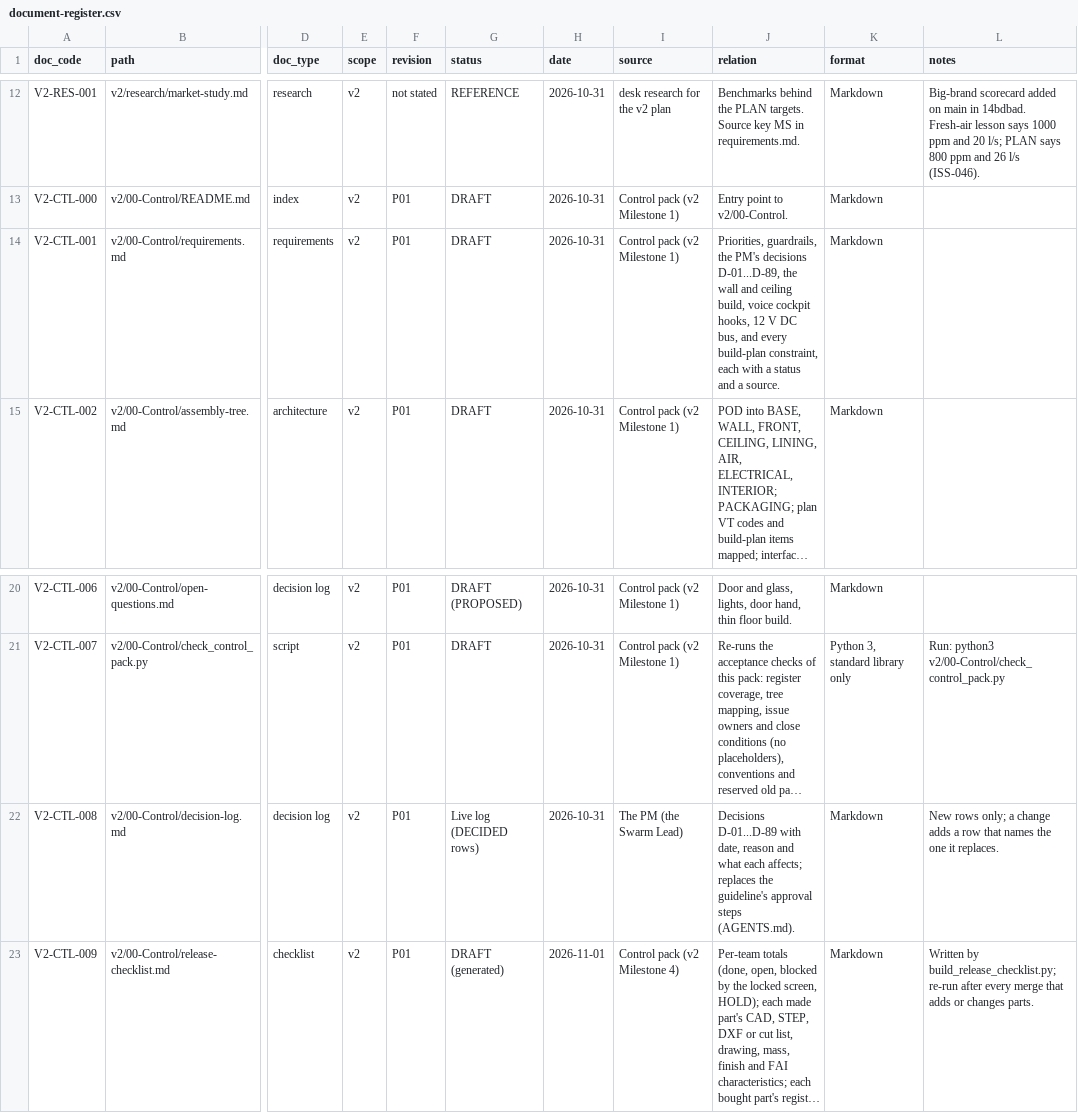
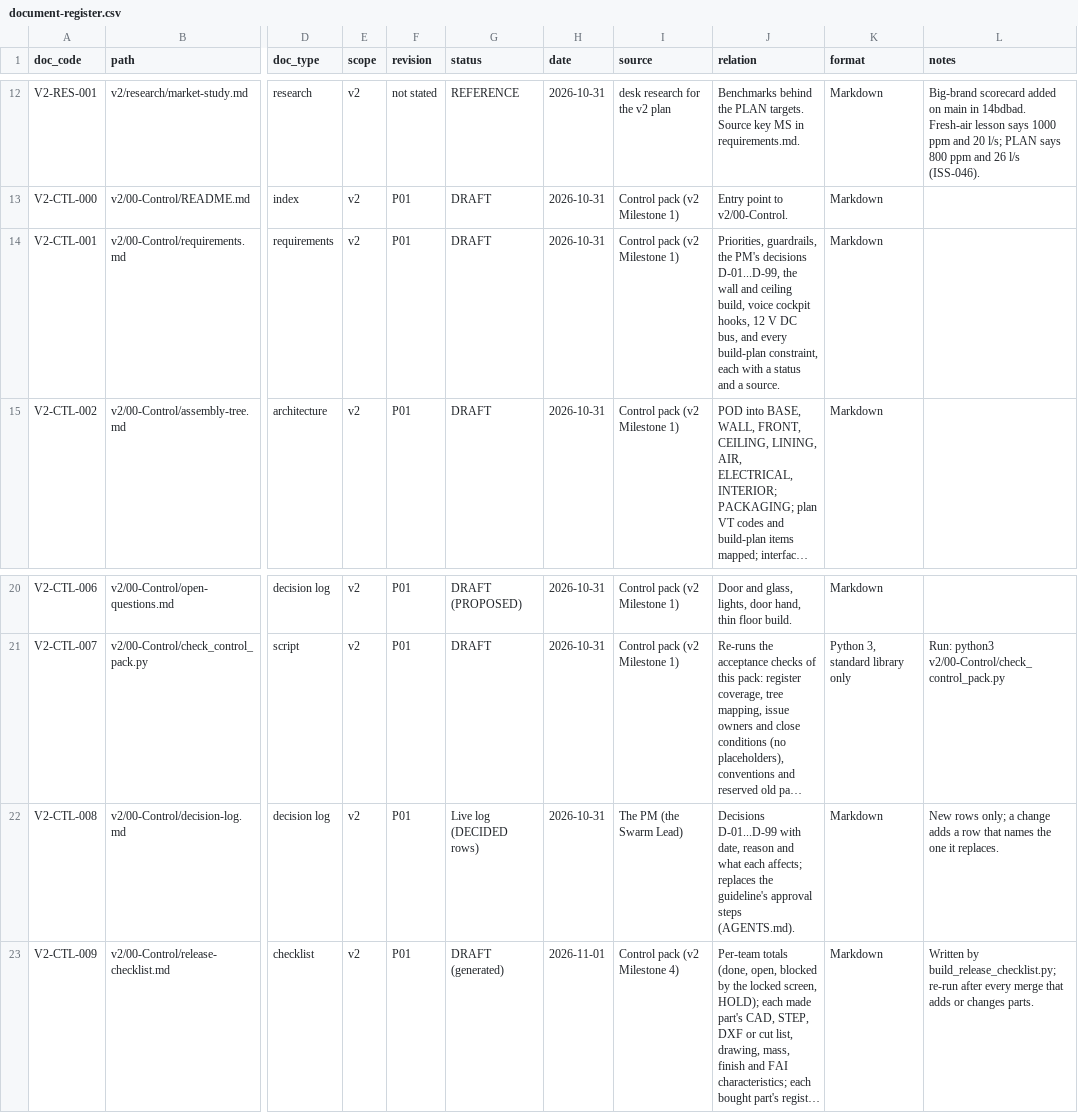
Before and after one commit to autonomous-ai/spaceship, a CSV file: v2/00-Control/document-register.csv, drawn as a sheet; only a part is shown, gaps mark what is left out; long unchanged cells end in …; the diff names each change by its address in the sheet, - before the commit and + after, or states it on an @@ line.

```diff
--- a/v2/00-Control/document-register.csv
+++ b/v2/00-Control/document-register.csv
-J14 (relation): …PM's decisions D-01...D-89, the wall…
+J14 (relation): …PM's decisions D-01...D-99, the wall…
-J22 (relation): Decisions D-01...D-89 with date,…
+J22 (relation): Decisions D-01...D-99 with date,…
```
Also changed, not shown: 8 other files.
